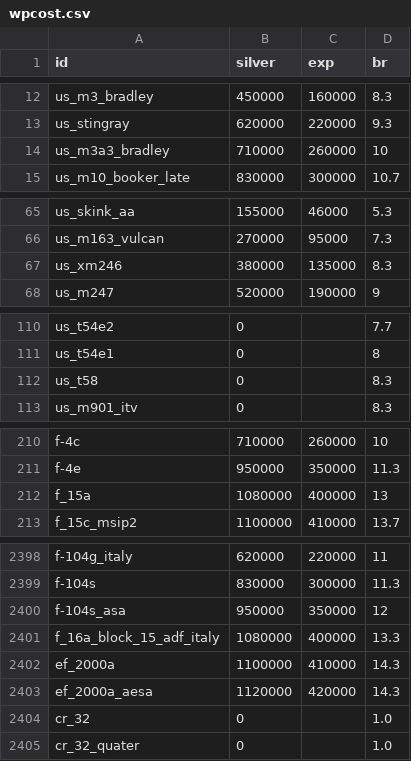
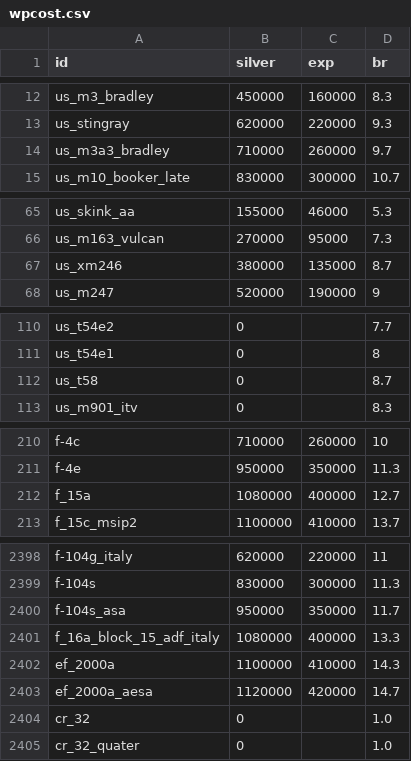
Before and after one commit to Muxomor/wt_datamine_parser_py, a CSV file: wpcost.csv, drawn as a sheet; only a part is shown, gaps mark what is left out; the diff covers the shown part only.

```diff
--- a/wpcost.csv
+++ b/wpcost.csv
@@ -13,3 +13,3 @@ us_m3_bradley,450000,160000,8.3
 us_stingray,620000,220000,9.3
-us_m3a3_bradley,710000,260000,10
+us_m3a3_bradley,710000,260000,9.7
 us_m10_booker_late,830000,300000,10.7
@@ -66,3 +66,3 @@ us_skink_aa,155000,46000,5.3
 us_m163_vulcan,270000,95000,7.3
-us_xm246,380000,135000,8.3
+us_xm246,380000,135000,8.7
 us_m247,520000,190000,9
@@ -111,3 +111,3 @@ us_t54e2,0,,7.7
 us_t54e1,0,,8
-us_t58,0,,8.3
+us_t58,0,,8.7
 us_m901_itv,0,,8.3
@@ -211,3 +211,3 @@ f-4c,710000,260000,10
 f-4e,950000,350000,11.3
-f_15a,1080000,400000,13
+f_15a,1080000,400000,12.7
 f_15c_msip2,1100000,410000,13.7
@@ -2399,6 +2399,6 @@ f-104g_italy,620000,220000,11
 f-104s,830000,300000,11.3
-f-104s_asa,950000,350000,12
+f-104s_asa,950000,350000,11.7
 f_16a_block_15_adf_italy,1080000,400000,13.3
 ef_2000a,1100000,410000,14.3
-ef_2000a_aesa,1120000,420000,14.3
+ef_2000a_aesa,1120000,420000,14.7
 cr_32,0,,1.0
```
Also changed, not shown: 41 edited cells elsewhere in this file, vehicles_merged.csv, 4 other files.
